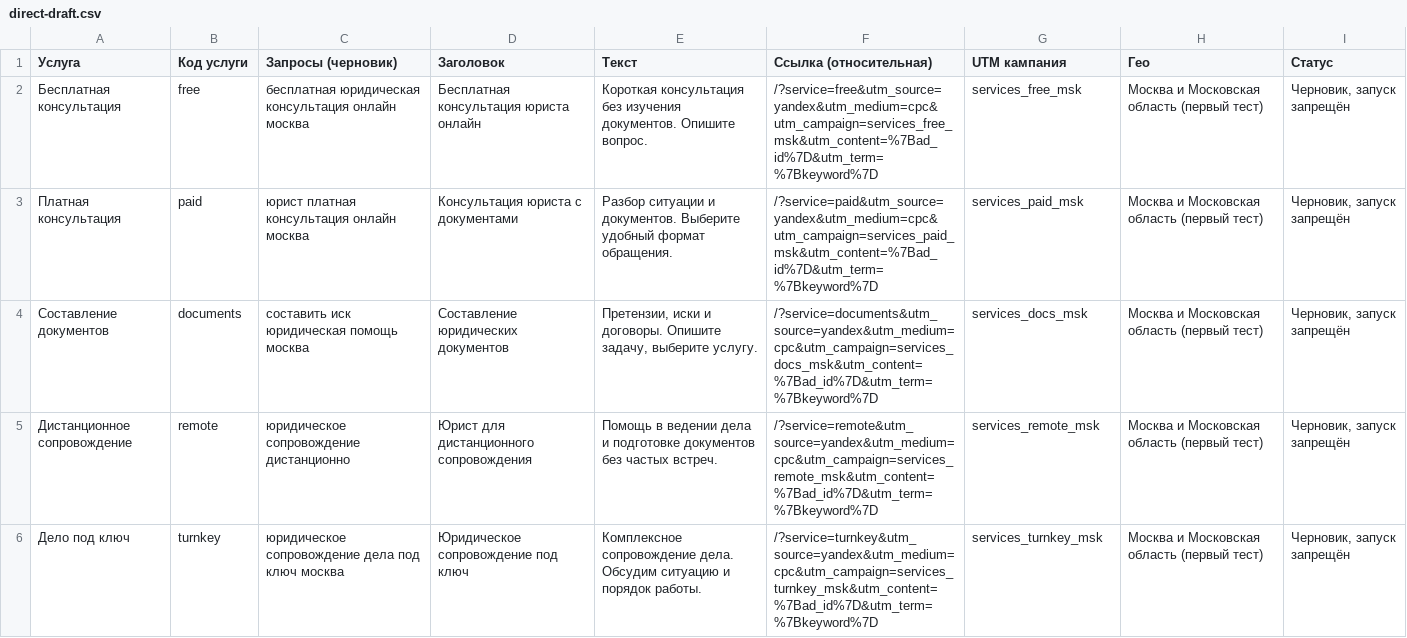
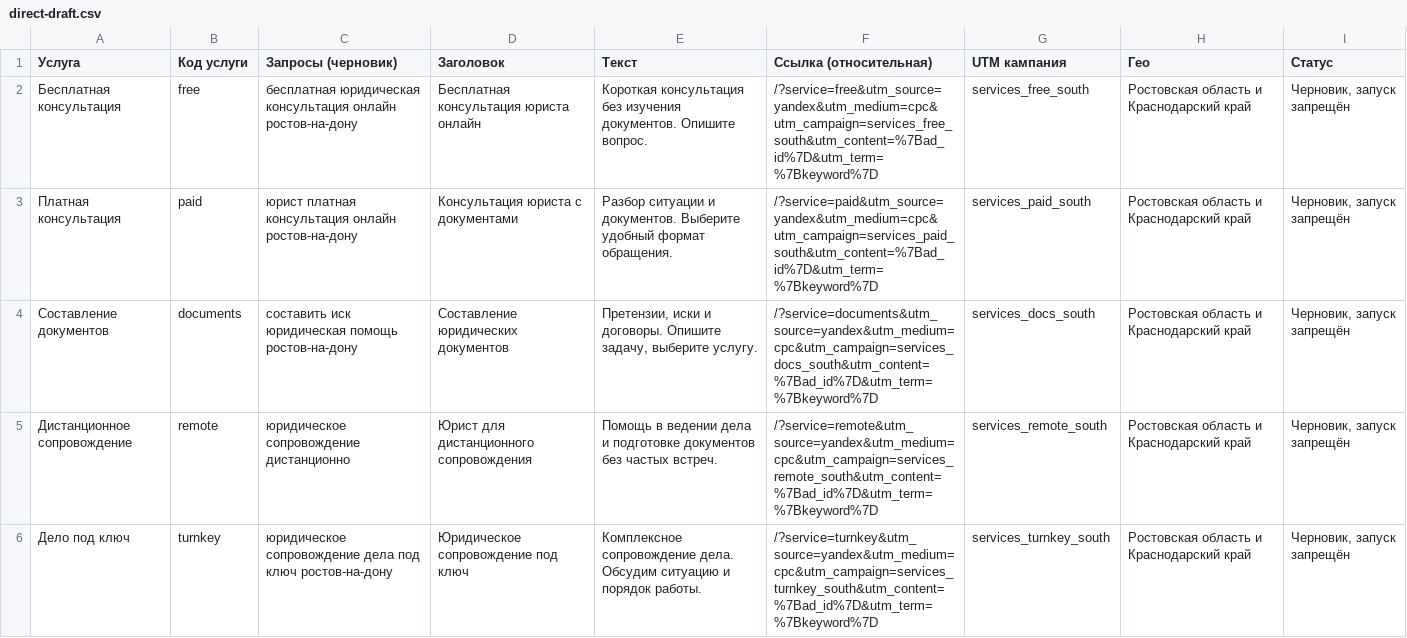
Before and after one commit to DSLitvinov1/my_first_repo, a CSV file: sites/oleg-services-landing/seo/direct-draft.csv, drawn as a sheet.

Commit message:
feat(oleg): add six law specialties and south regions to second landing

```diff
--- a/sites/oleg-services-landing/seo/direct-draft.csv
+++ b/sites/oleg-services-landing/seo/direct-draft.csv
@@ -1,6 +1,6 @@
 Услуга;Код услуги;Запросы (черновик);Заголовок;Текст;Ссылка (относительная);UTM кампания;Гео;Статус
-Бесплатная консультация;free;бесплатная юридическая консультация онлайн москва;Бесплатная консультация юриста онлайн;Короткая консультация без изучения документов. Опишите вопрос.;/?service=free&utm_source=yandex&utm_medium=cpc&utm_campaign=services_free_msk&utm_content=%7Bad_id%7D&utm_term=%7Bkeyword%7D;services_free_msk;Москва и Московская область (первый тест);Черновик, запуск запрещён
-Платная консультация;paid;юрист платная консультация онлайн москва;Консультация юриста с документами;Разбор ситуации и документов. Выберите удобный формат обращения.;/?service=paid&utm_source=yandex&utm_medium=cpc&utm_campaign=services_paid_msk&utm_content=%7Bad_id%7D&utm_term=%7Bkeyword%7D;services_paid_msk;Москва и Московская область (первый тест);Черновик, запуск запрещён
-Составление документов;documents;составить иск юридическая помощь москва;Составление юридических документов;Претензии, иски и договоры. Опишите задачу, выберите услугу.;/?service=documents&utm_source=yandex&utm_medium=cpc&utm_campaign=services_docs_msk&utm_content=%7Bad_id%7D&utm_term=%7Bkeyword%7D;services_docs_msk;Москва и Московская область (первый тест);Черновик, запуск запрещён
-Дистанционное сопровождение;remote;юридическое сопровождение дистанционно;Юрист для дистанционного сопровождения;Помощь в ведении дела и подготовке документов без частых встреч.;/?service=remote&utm_source=yandex&utm_medium=cpc&utm_campaign=services_remote_msk&utm_content=%7Bad_id%7D&utm_term=%7Bkeyword%7D;services_remote_msk;Москва и Московская область (первый тест);Черновик, запуск запрещён
-Дело под ключ;turnkey;юридическое сопровождение дела под ключ москва;Юридическое сопровождение под ключ;Комплексное сопровождение дела. Обсудим ситуацию и порядок работы.;/?service=turnkey&utm_source=yandex&utm_medium=cpc&utm_campaign=services_turnkey_msk&utm_content=%7Bad_id%7D&utm_term=%7Bkeyword%7D;services_turnkey_msk;Москва и Московская область (первый тест);Черновик, запуск запрещён
+Бесплатная консультация;free;бесплатная юридическая консультация онлайн ростов-на-дону;Бесплатная консультация юриста онлайн;Короткая консультация без изучения документов. Опишите вопрос.;/?service=free&utm_source=yandex&utm_medium=cpc&utm_campaign=services_free_south&utm_content=%7Bad_id%7D&utm_term=%7Bkeyword%7D;services_free_south;Ростовская область и Краснодарский край;Черновик, запуск запрещён
+Платная консультация;paid;юрист платная консультация онлайн ростов-на-дону;Консультация юриста с документами;Разбор ситуации и документов. Выберите удобный формат обращения.;/?service=paid&utm_source=yandex&utm_medium=cpc&utm_campaign=services_paid_south&utm_content=%7Bad_id%7D&utm_term=%7Bkeyword%7D;services_paid_south;Ростовская область и Краснодарский край;Черновик, запуск запрещён
+Составление документов;documents;составить иск юридическая помощь ростов-на-дону;Составление юридических документов;Претензии, иски и договоры. Опишите задачу, выберите услугу.;/?service=documents&utm_source=yandex&utm_medium=cpc&utm_campaign=services_docs_south&utm_content=%7Bad_id%7D&utm_term=%7Bkeyword%7D;services_docs_south;Ростовская область и Краснодарский край;Черновик, запуск запрещён
+Дистанционное сопровождение;remote;юридическое сопровождение дистанционно;Юрист для дистанционного сопровождения;Помощь в ведении дела и подготовке документов без частых встреч.;/?service=remote&utm_source=yandex&utm_medium=cpc&utm_campaign=services_remote_south&utm_content=%7Bad_id%7D&utm_term=%7Bkeyword%7D;services_remote_south;Ростовская область и Краснодарский край;Черновик, запуск запрещён
+Дело под ключ;turnkey;юридическое сопровождение дела под ключ ростов-на-дону;Юридическое сопровождение под ключ;Комплексное сопровождение дела. Обсудим ситуацию и порядок работы.;/?service=turnkey&utm_source=yandex&utm_medium=cpc&utm_campaign=services_turnkey_south&utm_content=%7Bad_id%7D&utm_term=%7Bkeyword%7D;services_turnkey_south;Ростовская область и Краснодарский край;Черновик, запуск запрещён
```
Also changed, not shown: 10 other files.
